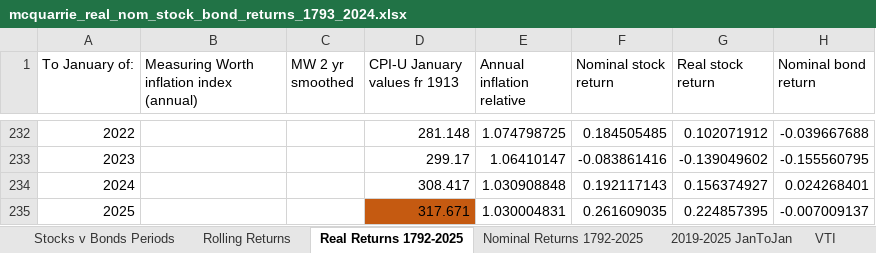
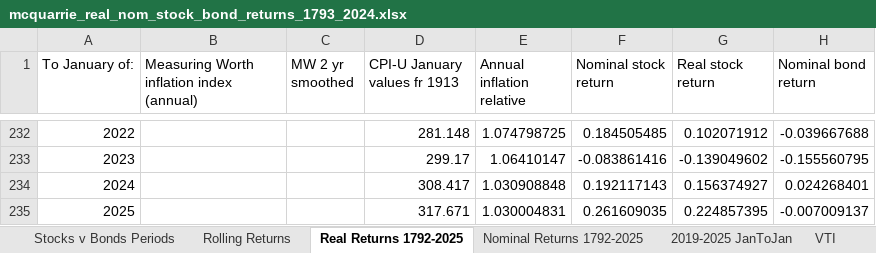
Before and after one commit to StarkArk/The_Long_View_Stocks_Bonds, an Excel workbook: Data/mcquarrie_real_nom_stock_bond_returns_1793_2024.xlsx, sheet Real Returns 1792-2025, drawn as a sheet; only a part is shown, gaps mark what is left out; values as stored, in another font and other column widths than the file's, no borders; table styles not drawn; the diff names each change by its address in the sheet, - before the commit and + after, or states it on an @@ line.

```diff
--- a/Data/mcquarrie_real_nom_stock_bond_returns_1793_2024.xlsx (sheet Real Returns 1792-2025)
+++ b/Data/mcquarrie_real_nom_stock_bond_returns_1793_2024.xlsx (sheet Real Returns 1792-2025)
-D235 fill: #C55A11
+D235 fill: none
```
Also changed, not shown: Data/mcquarrie_real_stock_bond_returns_analyzed.xlsx.
